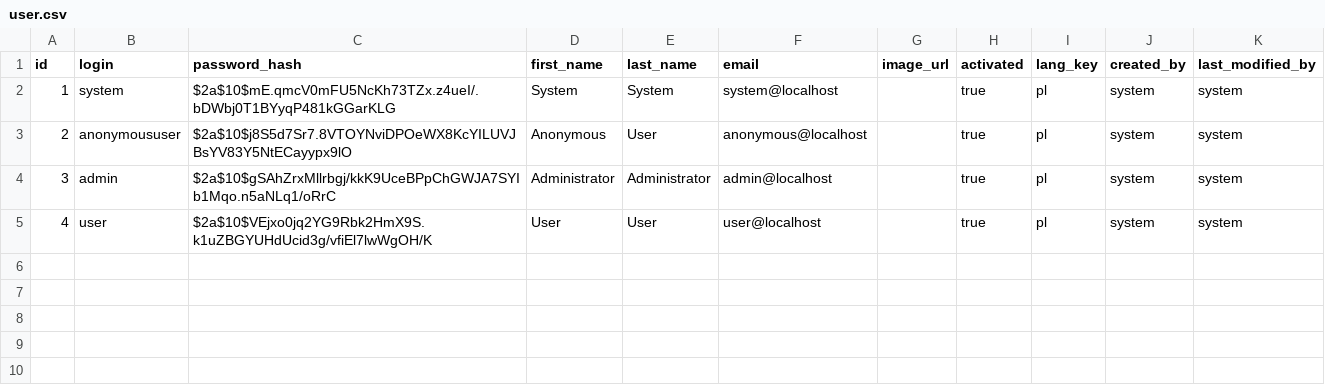
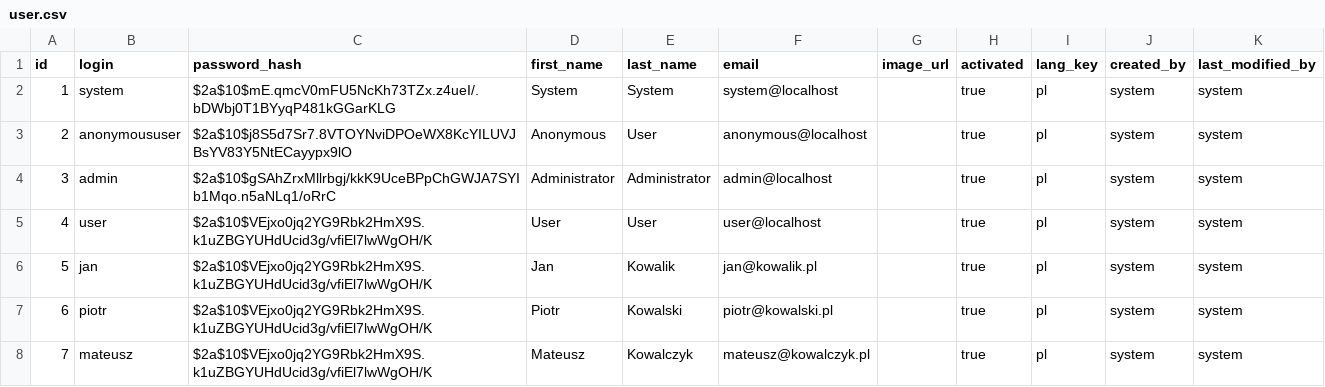
Before and after one commit to bogdan580/object-sharing, a CSV file: src/main/resources/config/liquibase/data/user.csv, drawn as a sheet; the diff names each change by its address in the sheet, - before the commit and + after, or states it on an @@ line.

```diff
--- a/src/main/resources/config/liquibase/data/user.csv
+++ b/src/main/resources/config/liquibase/data/user.csv
+row 6: 5 | jan | $2a$10$VEjxo0jq2YG9Rbk2HmX9S.k1uZBGYUHdUcid3g/vfiEl7lwWgOH/K | Jan | Kowalik | jan@kowalik.pl |  | true | pl | system | system
+row 7: 6 | piotr | $2a$10$VEjxo0jq2YG9Rbk2HmX9S.k1uZBGYUHdUcid3g/vfiEl7lwWgOH/K | Piotr | Kowalski | piotr@kowalski.pl |  | true | pl | system | system
+row 8: 7 | mateusz | $2a$10$VEjxo0jq2YG9Rbk2HmX9S.k1uZBGYUHdUcid3g/vfiEl7lwWgOH/K | Mateusz | Kowalczyk | mateusz@kowalczyk.pl |  | true | pl | system | system
```
Also changed, not shown: src/main/resources/config/liquibase/fake-data/article.csv, src/main/resources/config/liquibase/fake-data/image.csv, 15 other files.
